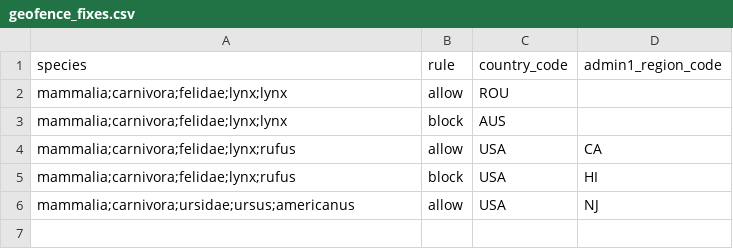
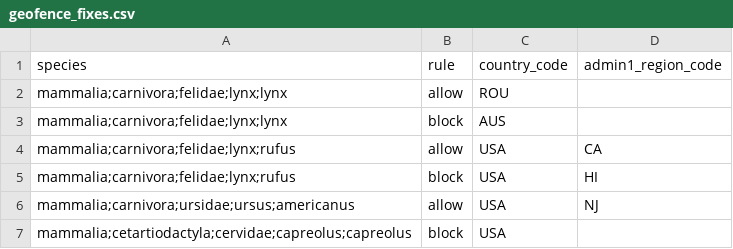
Before and after one commit to joan-morera/SpeciesNet-Improved, a CSV file: data/geofence_fixes.csv, drawn as a sheet.

Commit message:
geofence update

```diff
--- a/data/geofence_fixes.csv
+++ b/data/geofence_fixes.csv
@@ -6 +6,2 @@ mammalia;carnivora;felidae;lynx;rufus,block,USA,HI
 mammalia;carnivora;ursidae;ursus;americanus,allow,USA,NJ
+mammalia;cetartiodactyla;cervidae;capreolus;capreolus,block,USA
```
